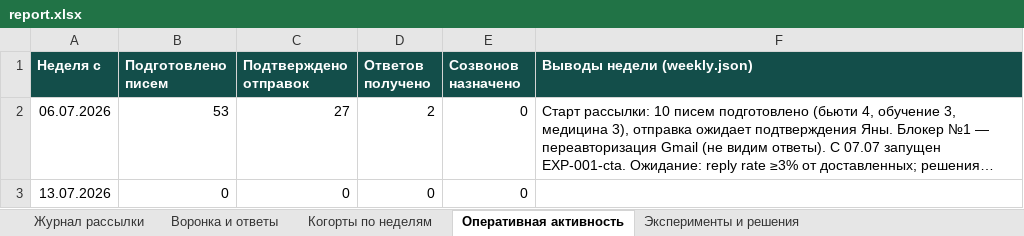
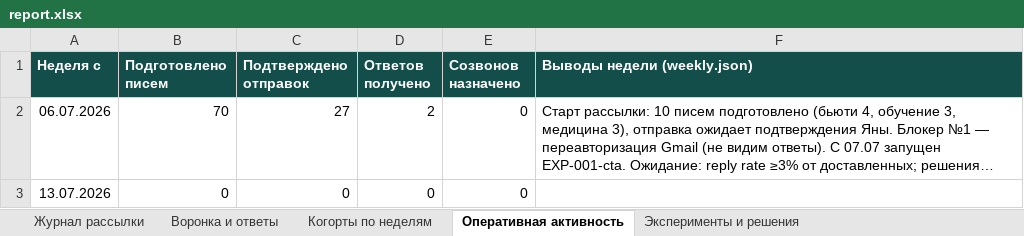
Before and after one commit to CaptPluton/testing-repositity, an Excel workbook: sales-agent/report/report.xlsx, sheet Оперативная активность, drawn as a sheet; long unchanged cells end in …; values as stored, in another font and other column widths than the file's, no borders; the diff names each change by its address in the sheet, - before the commit and + after, or states it on an @@ line.

```diff
--- a/sales-agent/report/report.xlsx (sheet Оперативная активность)
+++ b/sales-agent/report/report.xlsx (sheet Оперативная активность)
-B2 (Подготовлено писем): 53
+B2 (Подготовлено писем): 70
```
Also changed, not shown: sheet Журнал рассылки, sheet Воронка и ответы, 3 other files.
